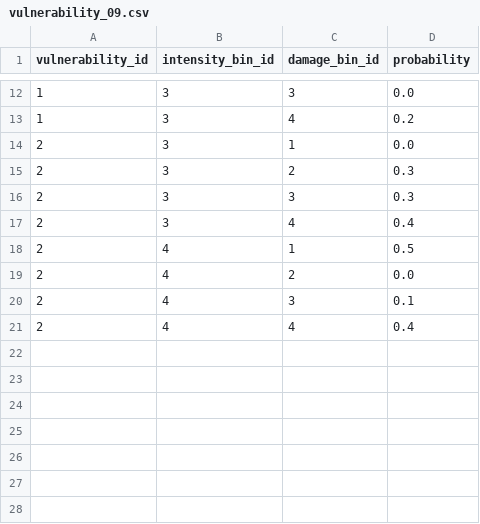
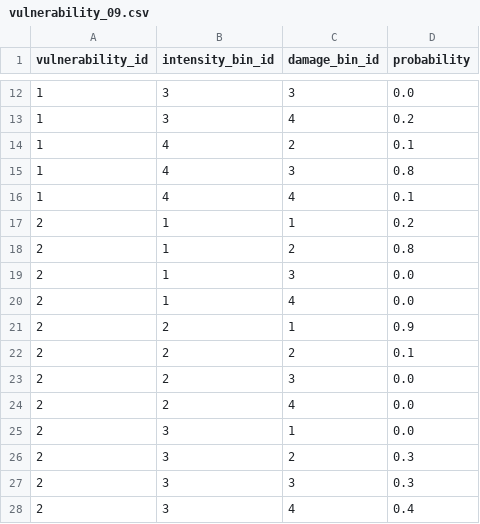
Before and after one commit to OasisLMF/ktools, a CSV file: examples/static/validation/vulnerability_09.csv, drawn as a sheet; only a part is shown, gaps mark what is left out; the shorter side is filled out with more unchanged rows.

Commit message:
Remove check for duplicate damage bins and replace with one for non-contiguous damage bins + ensure first damage bin ID is 1 for each vulnerability ID-intensity bin ID combination

```diff
--- a/examples/static/validation/vulnerability_09.csv
+++ b/examples/static/validation/vulnerability_09.csv
@@ -13,2 +13,13 @@ vulnerability_id,intensity_bin_id,damage_bin_id,probability
 1,3,4,0.2
+1,4,2,0.1
+1,4,3,0.8
+1,4,4,0.1
+2,1,1,0.2
+2,1,2,0.8
+2,1,3,0.0
+2,1,4,0.0
+2,2,1,0.9
+2,2,2,0.1
+2,2,3,0.0
+2,2,4,0.0
 2,3,1,0.0
```
Also changed, not shown: 5 other files.
